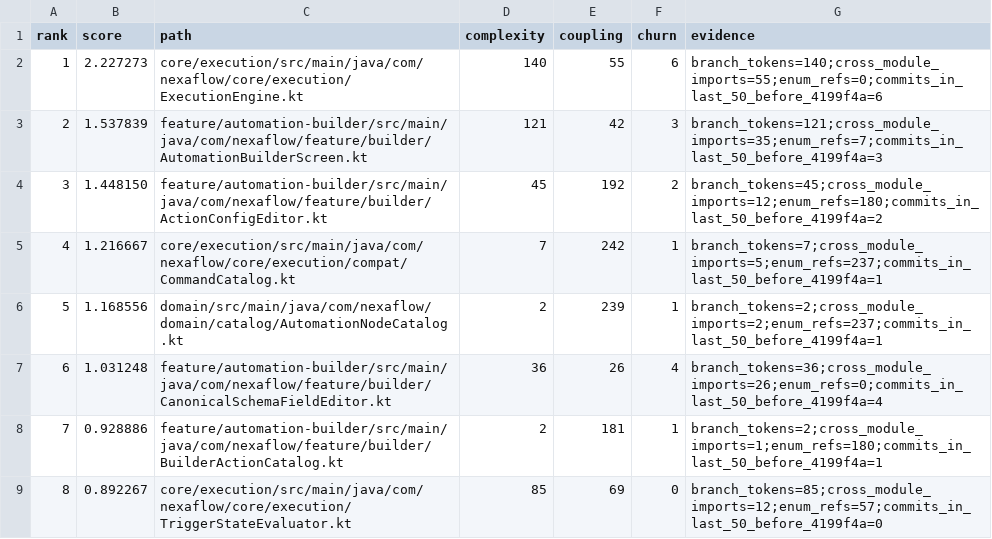
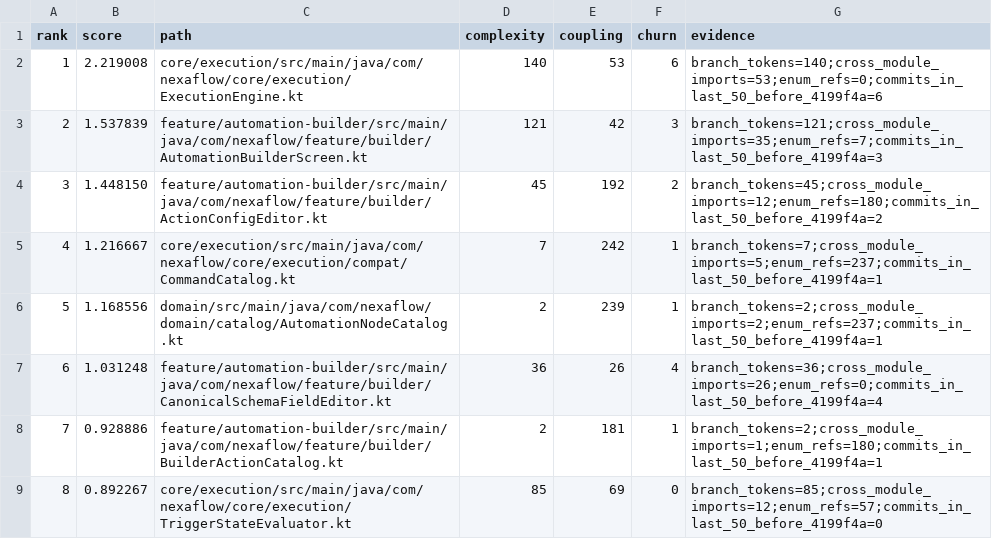
Before and after one commit to Alaa91H/NexaFlow, a CSV file: docs/audit/atomic-inventory/hotspots.csv, drawn as a sheet; only a part is shown.

```diff
--- a/docs/audit/atomic-inventory/hotspots.csv
+++ b/docs/audit/atomic-inventory/hotspots.csv
@@ -1,3 +1,3 @@
 rank,score,path,complexity,coupling,churn,evidence
-1,2.227273,core/execution/src/main/java/com/nexaflow/core/execution/ExecutionEngine.kt,140,55,6,branch_tokens=140;cross_module_imports=55;enum_refs=0;commits_in_last_50_before_4199f4a=6
+1,2.219008,core/execution/src/main/java/com/nexaflow/core/execution/ExecutionEngine.kt,140,53,6,branch_tokens=140;cross_module_imports=53;enum_refs=0;commits_in_last_50_before_4199f4a=6
 2,1.537839,feature/automation-builder/src/main/java/com/nexaflow/feature/builder/AutomationBuilderScreen.kt,121,42,3,branch_tokens=121;cross_module_imports=35;enum_refs=7;commits_in_last_50_before_4199f4a=3
```
Also changed, not shown: 17 other files.
